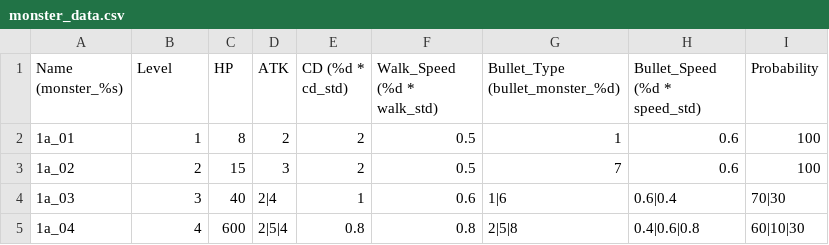
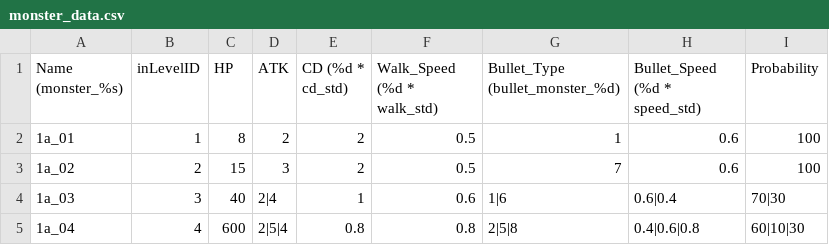
Before and after one commit to wr786/Rolling-Soul, a CSV file: src/data/monster_data.csv, drawn as a sheet.

```diff
--- a/src/data/monster_data.csv
+++ b/src/data/monster_data.csv
@@ -1,2 +1,2 @@
-Name (monster_%s)	Level	HP	ATK	CD (%d * cd_std)	Walk_Speed (%d * walk_std)	Bullet_Type (bullet_monster_%d)	Bullet_Speed (%d * speed_std)	Probability
+Name (monster_%s)	inLevelID	HP	ATK	CD (%d * cd_std)	Walk_Speed (%d * walk_std)	Bullet_Type (bullet_monster_%d)	Bullet_Speed (%d * speed_std)	Probability
 1a_01	1	8	2	2	0.5	1	0.6	100
```
Also changed, not shown: 1 other file.
